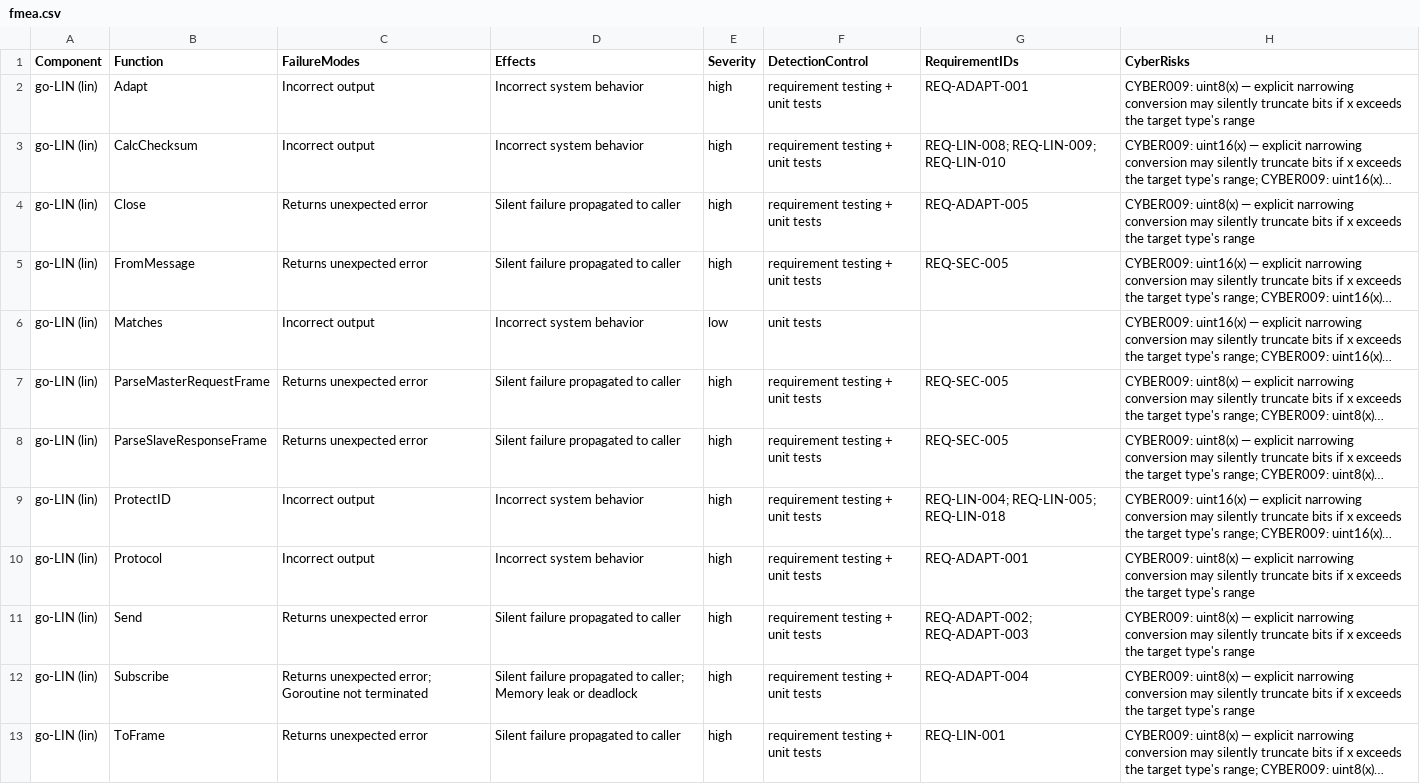
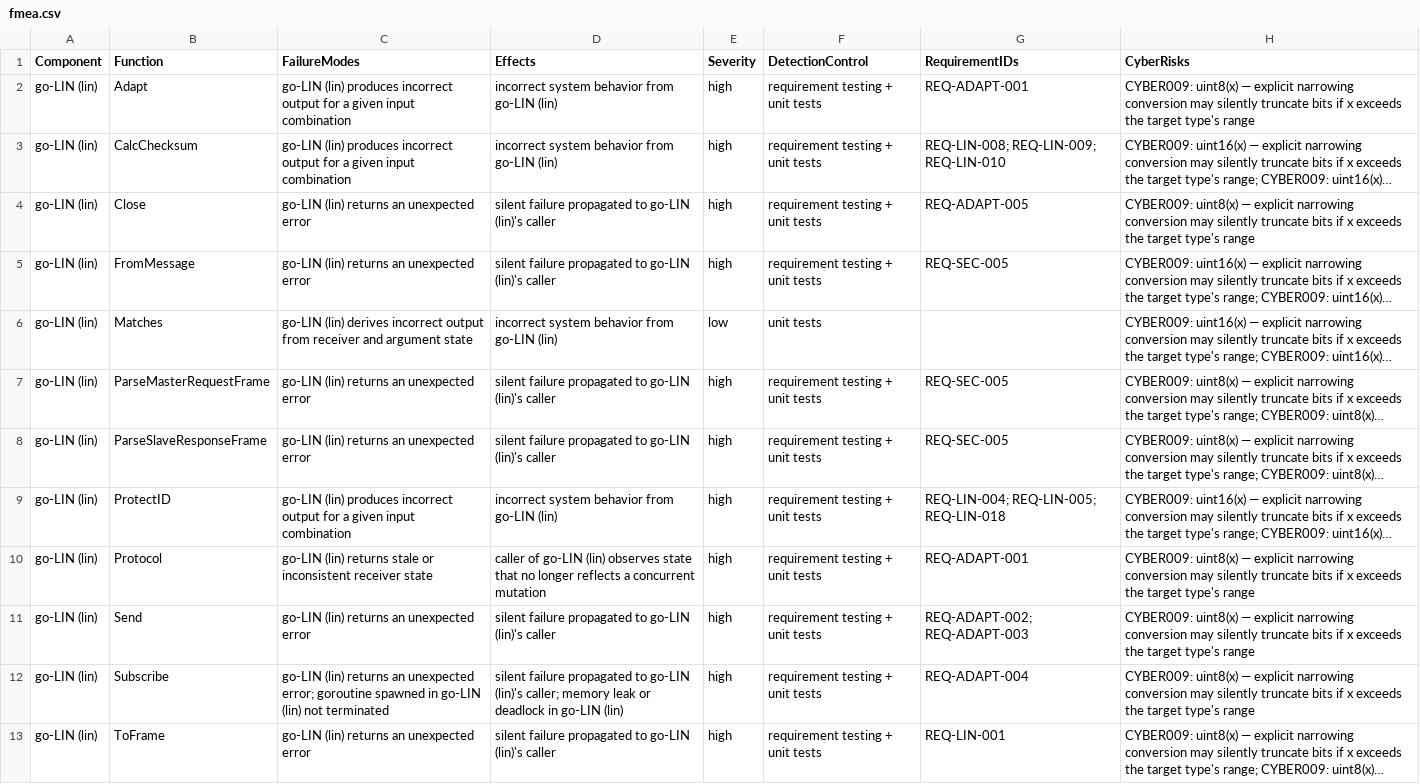
Before and after one commit to SoundMatt/go-LIN, a CSV file: fmea.csv, drawn as a sheet; only a part is shown; long unchanged cells end in …; the diff covers the shown part only; the diff names each change by its address in the sheet, - before the commit and + after, or states it on an @@ line.

```diff
--- a/fmea.csv
+++ b/fmea.csv
-C2:C3 (FailureModes): Incorrect output
+C2:C3 (FailureModes): go-LIN (lin) produces incorrect output for a given input combination
-D2:D3 (Effects): Incorrect system behavior
+D2:D3 (Effects): incorrect system behavior from go-LIN (lin)
-C4:C5 (FailureModes): Returns unexpected error
+C4:C5 (FailureModes): go-LIN (lin) returns an unexpected error
-D4:D5 (Effects): Silent failure propagated to caller
+D4:D5 (Effects): silent failure propagated to go-LIN (lin)'s caller
-C6 (FailureModes): Incorrect output
+C6 (FailureModes): go-LIN (lin) derives incorrect output from receiver and argument state
-D6 (Effects): Incorrect system behavior
+D6 (Effects): incorrect system behavior from go-LIN (lin)
-C7:C8 (FailureModes): Returns unexpected error
+C7:C8 (FailureModes): go-LIN (lin) returns an unexpected error
-D7:D8 (Effects): Silent failure propagated to caller
+D7:D8 (Effects): silent failure propagated to go-LIN (lin)'s caller
-C9 (FailureModes): Incorrect output
+C9 (FailureModes): go-LIN (lin) produces incorrect output for a given input combination
-D9 (Effects): Incorrect system behavior
+D9 (Effects): incorrect system behavior from go-LIN (lin)
-C10 (FailureModes): Incorrect output
+C10 (FailureModes): go-LIN (lin) returns stale or inconsistent receiver state
-D10 (Effects): Incorrect system behavior
+D10 (Effects): caller of go-LIN (lin) observes state that no longer reflects a concurrent mutation
-C11 (FailureModes): Returns unexpected error
+C11 (FailureModes): go-LIN (lin) returns an unexpected error
-D11 (Effects): Silent failure propagated to caller
+D11 (Effects): silent failure propagated to go-LIN (lin)'s caller
-C12 (FailureModes): Returns unexpected error; Goroutine not terminated
+C12 (FailureModes): go-LIN (lin) returns an unexpected error; goroutine spawned in go-LIN (lin) not terminated
-D12 (Effects): Silent failure propagated to caller; Memory leak or deadlock
+D12 (Effects): silent failure propagated to go-LIN (lin)'s caller; memory leak or deadlock in go-LIN (lin)
-C13 (FailureModes): Returns unexpected error
+C13 (FailureModes): go-LIN (lin) returns an unexpected error
-D13 (Effects): Silent failure propagated to caller
+D13 (Effects): silent failure propagated to go-LIN (lin)'s caller
```
Also changed, not shown: 1 added row and 98 edited cells elsewhere in this file, 11 other files.
